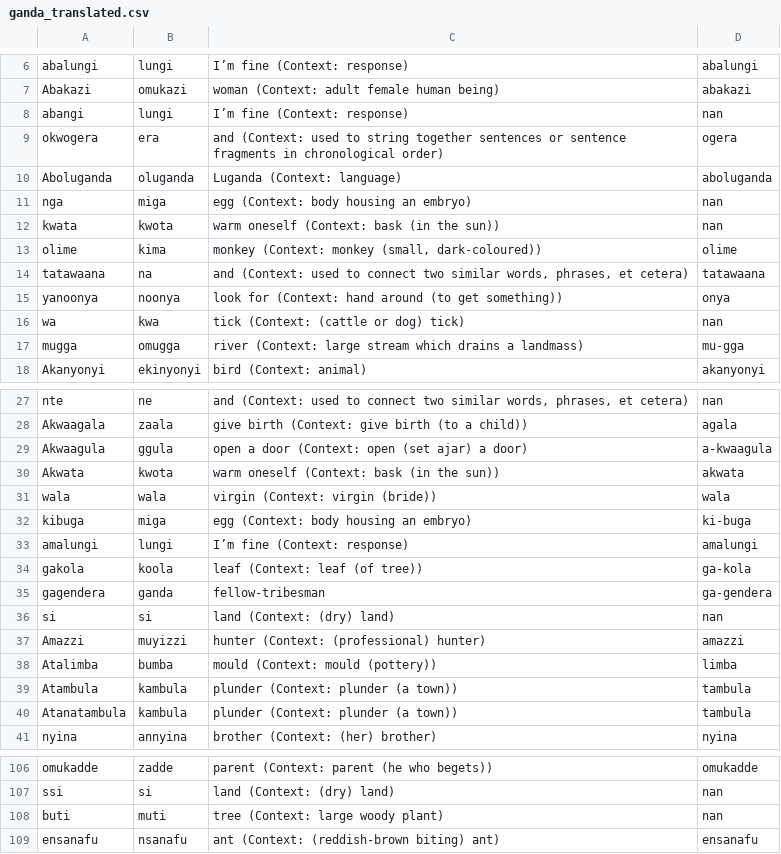
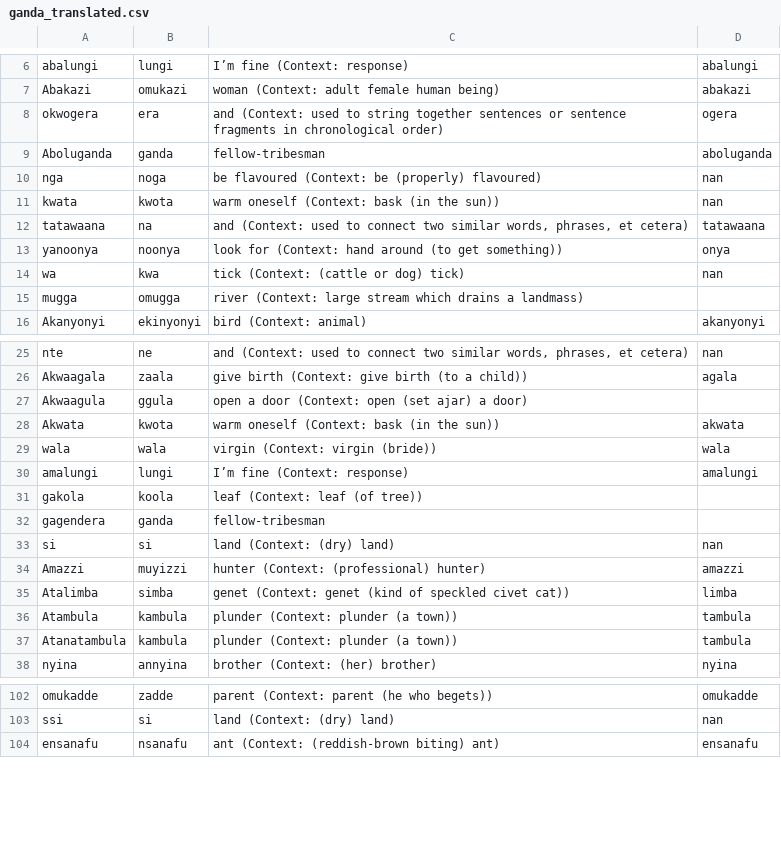
Before and after one commit to look-luc/East-African-Dataset, a CSV file: ganda_translated.csv, drawn as a sheet; only a part is shown, gaps mark what is left out; the diff covers the shown part only.

```diff
--- a/ganda_translated.csv
+++ b/ganda_translated.csv
@@ -7,8 +7,6 @@ abalungi,lungi,I’m fine (Context: response),abalungi
 Abakazi,omukazi,woman (Context: adult female human being),abakazi
-abangi,lungi,I’m fine (Context: response),nan
 okwogera,era,and (Context: used to string together sentences or sentence fragments in chronological order),ogera
-Aboluganda,oluganda,Luganda (Context: language),aboluganda
-nga,miga,egg (Context: body housing an embryo),nan
+Aboluganda,ganda,fellow-tribesman,aboluganda
+nga,noga,be flavoured (Context: be (properly) flavoured),nan
 kwata,kwota,warm oneself (Context: bask (in the sun)),nan
-olime,kima,"monkey (Context: monkey (small, dark-coloured))",olime
 tatawaana,na,"and (Context: used to connect two similar words, phrases, et cetera)",tatawaana
@@ -16,3 +14,3 @@ yanoonya,noonya,look for (Context: hand around (to get something)),onya
 wa,kwa,tick (Context: (cattle or dog) tick),nan
-mugga,omugga,river (Context: large stream which drains a landmass),mu-gga
+mugga,omugga,river (Context: large stream which drains a landmass),
 Akanyonyi,ekinyonyi,bird (Context: animal),akanyonyi
@@ -28,12 +26,11 @@ nte,ne,"and (Context: used to connect two similar words, phrases, et cetera)",na
 Akwaagala,zaala,give birth (Context: give birth (to a child)),agala
-Akwaagula,ggula,open a door (Context: open (set ajar) a door),a-kwaagula
+Akwaagula,ggula,open a door (Context: open (set ajar) a door),
 Akwata,kwota,warm oneself (Context: bask (in the sun)),akwata
 wala,wala,virgin (Context: virgin (bride)),wala
-kibuga,miga,egg (Context: body housing an embryo),ki-buga
 amalungi,lungi,I’m fine (Context: response),amalungi
-gakola,koola,leaf (Context: leaf (of tree)),ga-kola
-gagendera,ganda,fellow-tribesman,ga-gendera
+gakola,koola,leaf (Context: leaf (of tree)),
+gagendera,ganda,fellow-tribesman,
 si,si,land (Context: (dry) land),nan
 Amazzi,muyizzi,hunter (Context: (professional) hunter),amazzi
-Atalimba,bumba,mould (Context: mould (pottery)),limba
+Atalimba,simba,genet (Context: genet (kind of speckled civet cat)),limba
 Atambula,kambula,plunder (Context: plunder (a town)),tambula
@@ -107,3 +103,2 @@ omukadde,zadde,parent (Context: parent (he who begets)),omukadde
 ssi,si,land (Context: (dry) land),nan
-buti,muti,tree (Context: large woody plant),nan
 ensanafu,nsanafu,ant (Context: (reddish-brown biting) ant),ensanafu
```
Also changed, not shown: 4 removed rows and 21 edited cells elsewhere in this file, 1 other file.
